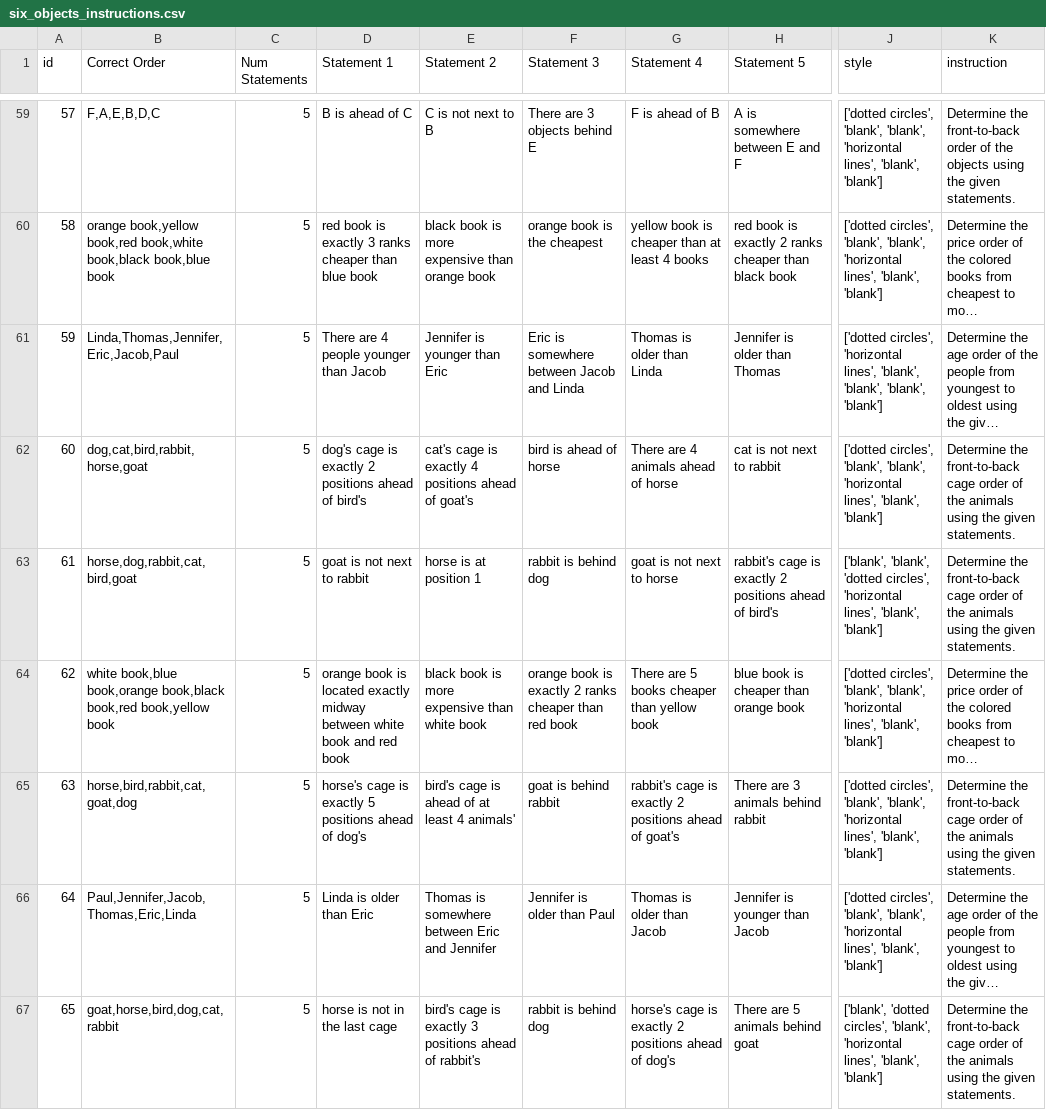
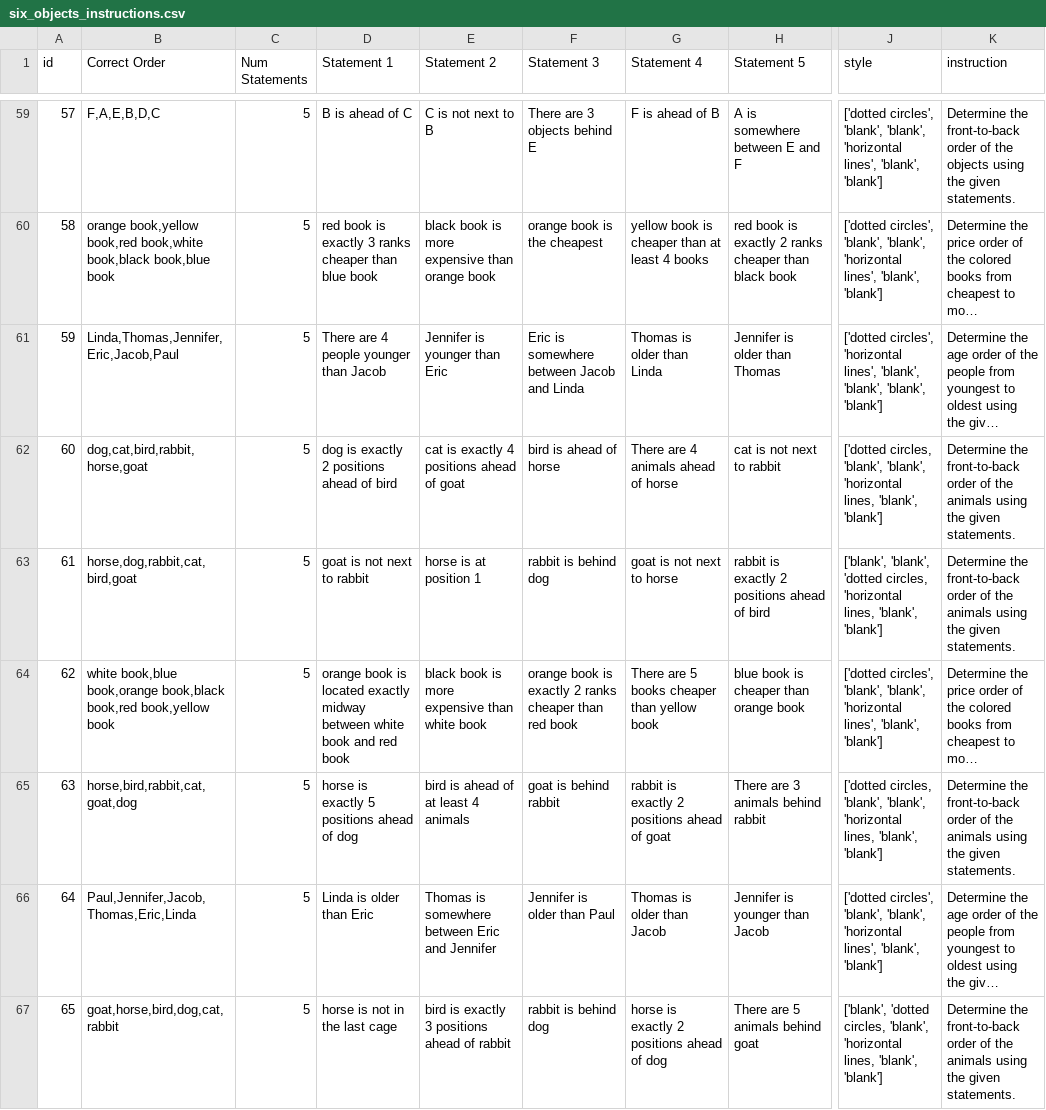
Before and after one commit to skittleskittles/Human_AI_Interaction_v2, a CSV file: six_objects_instructions.csv, drawn as a sheet; only a part is shown, gaps mark what is left out; long unchanged cells end in …; the diff covers the shown part only; the diff names each change by its address in the sheet, - before the commit and + after, or states it on an @@ line.

Commit message:
Updates

```diff
--- a/six_objects_instructions.csv
+++ b/six_objects_instructions.csv
-D62 (Statement 1): dog's cage is exactly 2 positions ahead of bird's
+D62 (Statement 1): dog is exactly 2 positions ahead of bird
-E62 (Statement 2): cat's cage is exactly 4 positions ahead of goat's
+E62 (Statement 2): cat is exactly 4 positions ahead of goat
-J62 (style): ['dotted circles', 'blank', 'blank', 'horizontal lines', 'blank', 'blank']
+J62 (style): ['dotted circles, 'blank', 'blank', 'horizontal lines, 'blank', 'blank']
-K62:K63 (instruction): …the front-to-back cage order of…
+K62:K63 (instruction): …the front-to-back order of…
-H63 (Statement 5): rabbit's cage is exactly 2 positions ahead of bird's
+H63 (Statement 5): rabbit is exactly 2 positions ahead of bird
-J63 (style): …'blank', 'dotted circles', 'horizontal lines', 'blank', 'blank']
+J63 (style): …'blank', 'dotted circles, 'horizontal lines, 'blank', 'blank']
-D65 (Statement 1): horse's cage is exactly 5 positions ahead of dog's
+D65 (Statement 1): horse is exactly 5 positions ahead of dog
-E65 (Statement 2): bird's cage is ahead of at least 4 animals'
+E65 (Statement 2): bird is ahead of at least 4 animals
-G65 (Statement 4): rabbit's cage is exactly 2 positions ahead of goat's
+G65 (Statement 4): rabbit is exactly 2 positions ahead of goat
-J65 (style): ['dotted circles', 'blank', 'blank', 'horizontal lines', 'blank', 'blank']
+J65 (style): ['dotted circles, 'blank', 'blank', 'horizontal lines, 'blank', 'blank']
-K65 (instruction): …the front-to-back cage order of…
+K65 (instruction): …the front-to-back order of…
-E67 (Statement 2): bird's cage is exactly 3 positions ahead of rabbit's
+E67 (Statement 2): bird is exactly 3 positions ahead of rabbit
-G67 (Statement 4): horse's cage is exactly 2 positions ahead of dog's
+G67 (Statement 4): horse is exactly 2 positions ahead of dog
-J67 (style): ['blank', 'dotted circles', 'blank', 'horizontal lines', 'blank', 'blank']
+J67 (style): ['blank', 'dotted circles, 'blank', 'horizontal lines, 'blank', 'blank']
-K67 (instruction): …the front-to-back cage order of…
+K67 (instruction): …the front-to-back order of…
```
Also changed, not shown: 62 edited cells elsewhere in this file.
